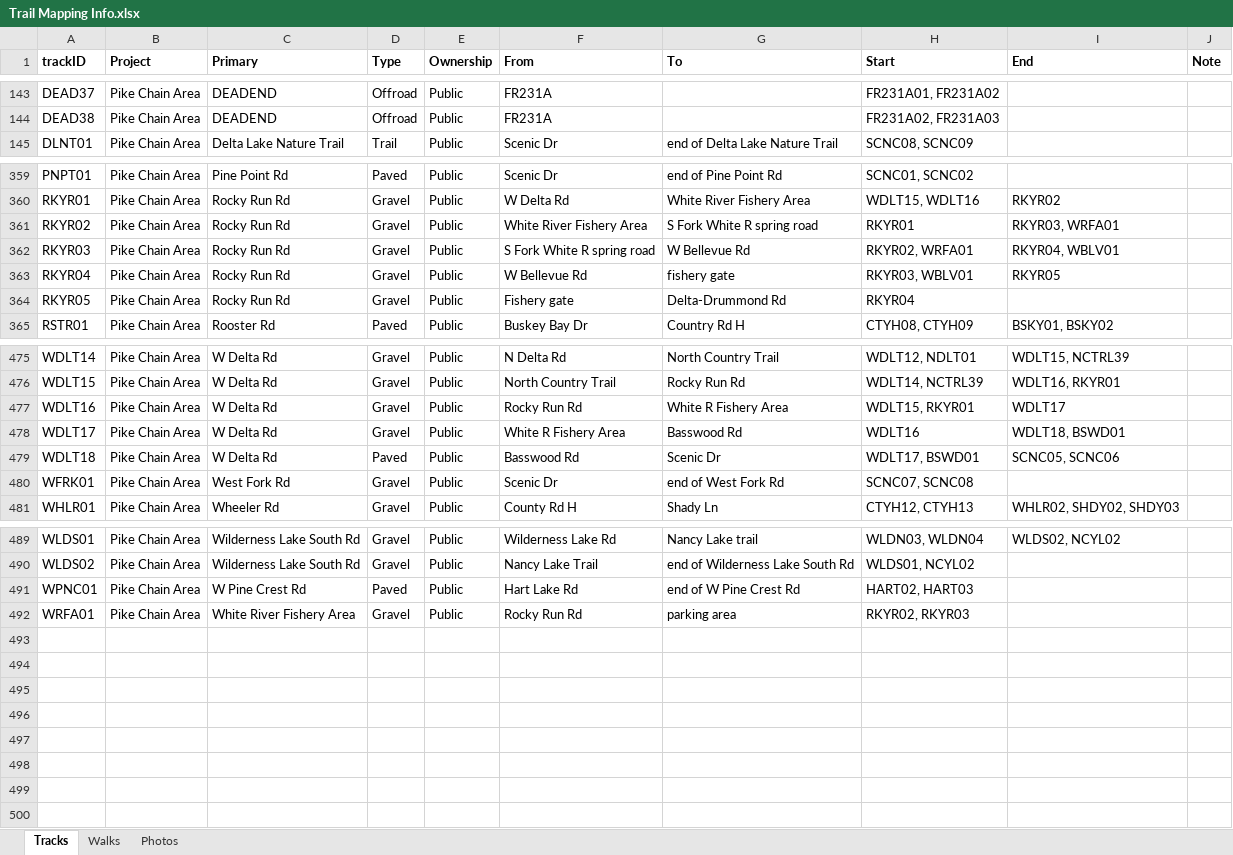
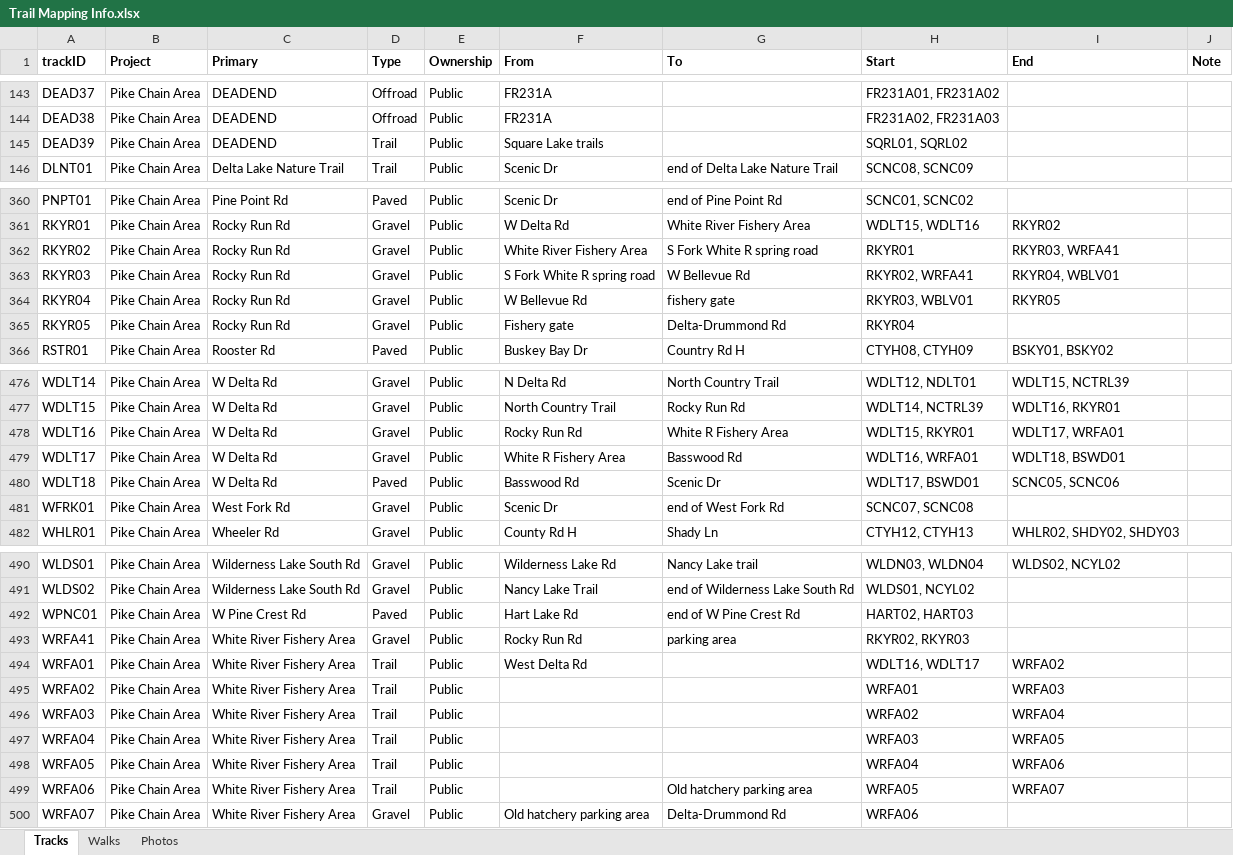
Before and after one commit to droglenc/MAPPING, an Excel workbook: Pike Chain Area/Data/Trail Mapping Info.xlsx, sheet Tracks, drawn as a sheet; only a part is shown, gaps mark what is left out; values as stored, in another font and other column widths than the file's, no borders; addresses are those after the commit; the diff names each change by its address in the sheet, - before the commit and + after, or states it on an @@ line.

```diff
--- a/Pike Chain Area/Data/Trail Mapping Info.xlsx (sheet Tracks)
+++ b/Pike Chain Area/Data/Trail Mapping Info.xlsx (sheet Tracks)
+row 145: DEAD39 | Pike Chain Area | DEADEND | Trail | Public | Square Lake trails |  | SQRL01, SQRL02
-I362 (End): RKYR03, WRFA01
+I362 (End): RKYR03, WRFA41
-H363 (Start): RKYR02, WRFA01
+H363 (Start): RKYR02, WRFA41
-I478 (End): WDLT17
+I478 (End): WDLT17, WRFA01
-H479 (Start): WDLT16
+H479 (Start): WDLT16, WRFA01
-A493 (trackID): WRFA01
+A493 (trackID): WRFA41
+row 494: WRFA01 | Pike Chain Area | White River Fishery Area | Trail | Public | West Delta Rd |  | WDLT16, WDLT17 | WRFA02
+row 495: WRFA02 | Pike Chain Area | White River Fishery Area | Trail | Public |  |  | WRFA01 | WRFA03
+row 496: WRFA03 | Pike Chain Area | White River Fishery Area | Trail | Public |  |  | WRFA02 | WRFA04
+row 497: WRFA04 | Pike Chain Area | White River Fishery Area | Trail | Public |  |  | WRFA03 | WRFA05
+row 498: WRFA05 | Pike Chain Area | White River Fishery Area | Trail | Public |  |  | WRFA04 | WRFA06
+row 499: WRFA06 | Pike Chain Area | White River Fishery Area | Trail | Public |  | Old hatchery parking area | WRFA05 | WRFA07
+row 500: WRFA07 | Pike Chain Area | White River Fishery Area | Gravel | Public | Old hatchery parking area | Delta-Drummond Rd | WRFA06
```
Also changed, not shown: 22 other files.
